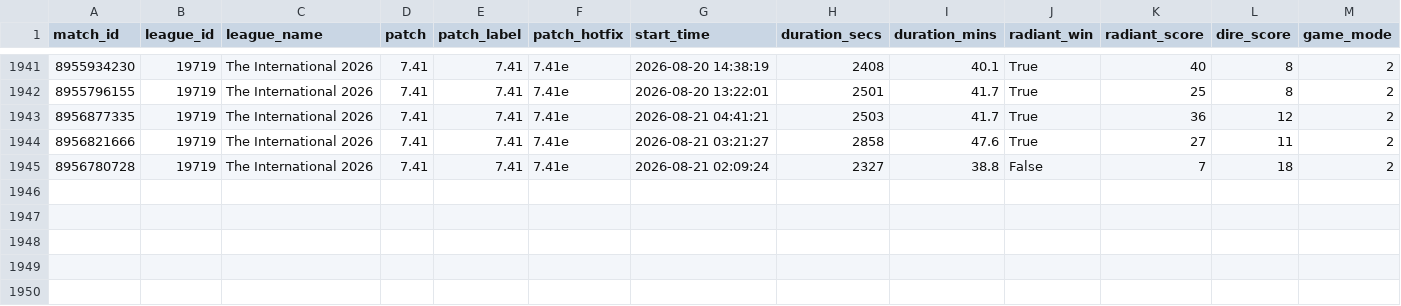
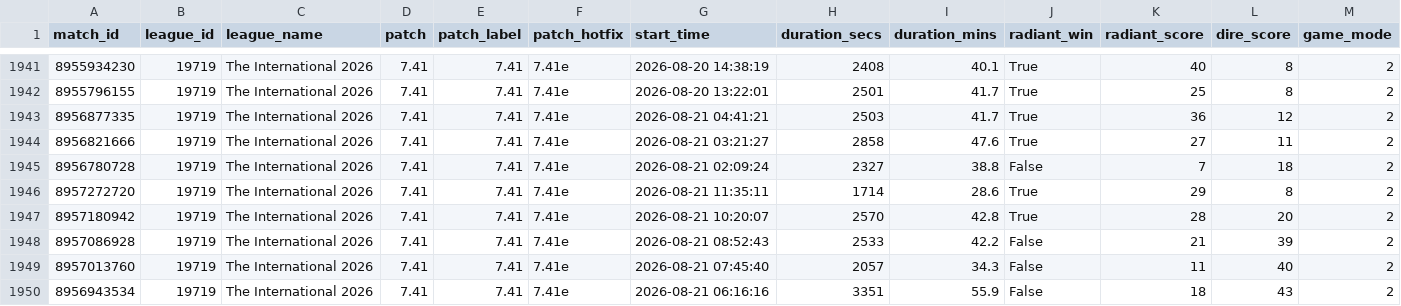
Before and after one commit to Wadith-ops/dota2-pro-match-dashboard, a CSV file: data/matches_flat.csv, drawn as a sheet; only a part is shown, gaps mark what is left out; rows hold the shown columns only; the diff names each change by its address in the sheet, - before the commit and + after, or states it on an @@ line.

```diff
--- a/data/matches_flat.csv
+++ b/data/matches_flat.csv
+row 1946: 8957272720 | 19719 | The International 2026 | 7.41 | 7.41 | 7.41e | 2026-08-21 11:35:11 | 1714 | 28.6 | True | 29 | 8 | 2
+row 1947: 8957180942 | 19719 | The International 2026 | 7.41 | 7.41 | 7.41e | 2026-08-21 10:20:07 | 2570 | 42.8 | True | 28 | 20 | 2
+row 1948: 8957086928 | 19719 | The International 2026 | 7.41 | 7.41 | 7.41e | 2026-08-21 08:52:43 | 2533 | 42.2 | False | 21 | 39 | 2
+row 1949: 8957013760 | 19719 | The International 2026 | 7.41 | 7.41 | 7.41e | 2026-08-21 07:45:40 | 2057 | 34.3 | False | 11 | 40 | 2
+row 1950: 8956943534 | 19719 | The International 2026 | 7.41 | 7.41 | 7.41e | 2026-08-21 06:16:16 | 3351 | 55.9 | False | 18 | 43 | 2
```
Also changed, not shown: 3 other files.
